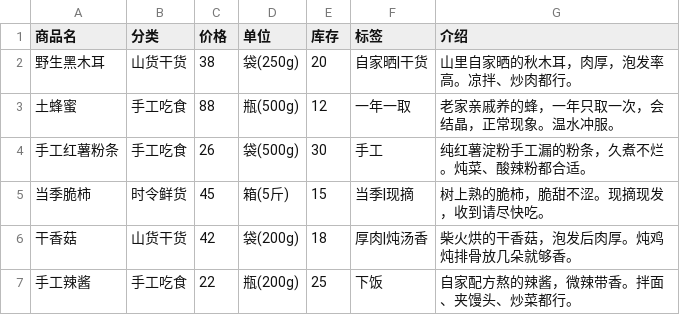
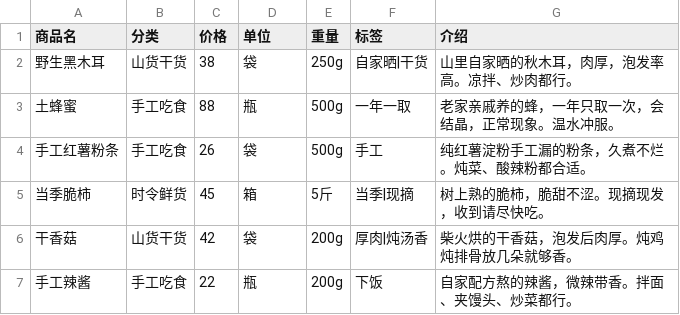
Before and after one commit to teki-jd/techan-shop, a CSV file: data/products.template.csv, drawn as a sheet.

```diff
--- a/data/products.template.csv
+++ b/data/products.template.csv
@@ -1,7 +1,7 @@
-商品名,分类,价格,单位,库存,标签,介绍
-野生黑木耳,山货干货,38,袋(250g),20,自家晒|干货,山里自家晒的秋木耳，肉厚，泡发率高。凉拌、炒肉都行。
-土蜂蜜,手工吃食,88,瓶(500g),12,一年一取,老家亲戚养的蜂，一年只取一次，会结晶，正常现象。温水冲服。
-手工红薯粉条,手工吃食,26,袋(500g),30,手工,纯红薯淀粉手工漏的粉条，久煮不烂。炖菜、酸辣粉都合适。
-当季脆柿,时令鲜货,45,箱(5斤),15,当季|现摘,树上熟的脆柿，脆甜不涩。现摘现发，收到请尽快吃。
-干香菇,山货干货,42,袋(200g),18,厚肉|炖汤香,柴火烘的干香菇，泡发后肉厚。炖鸡炖排骨放几朵就够香。
-手工辣酱,手工吃食,22,瓶(200g),25,下饭,自家配方熬的辣酱，微辣带香。拌面、夹馒头、炒菜都行。
+商品名,分类,价格,单位,重量,标签,介绍
+野生黑木耳,山货干货,38,袋,250g,自家晒|干货,山里自家晒的秋木耳，肉厚，泡发率高。凉拌、炒肉都行。
+土蜂蜜,手工吃食,88,瓶,500g,一年一取,老家亲戚养的蜂，一年只取一次，会结晶，正常现象。温水冲服。
+手工红薯粉条,手工吃食,26,袋,500g,手工,纯红薯淀粉手工漏的粉条，久煮不烂。炖菜、酸辣粉都合适。
+当季脆柿,时令鲜货,45,箱,5斤,当季|现摘,树上熟的脆柿，脆甜不涩。现摘现发，收到请尽快吃。
+干香菇,山货干货,42,袋,200g,厚肉|炖汤香,柴火烘的干香菇，泡发后肉厚。炖鸡炖排骨放几朵就够香。
+手工辣酱,手工吃食,22,瓶,200g,下饭,自家配方熬的辣酱，微辣带香。拌面、夹馒头、炒菜都行。
```
Also changed, not shown: 24 other files.
